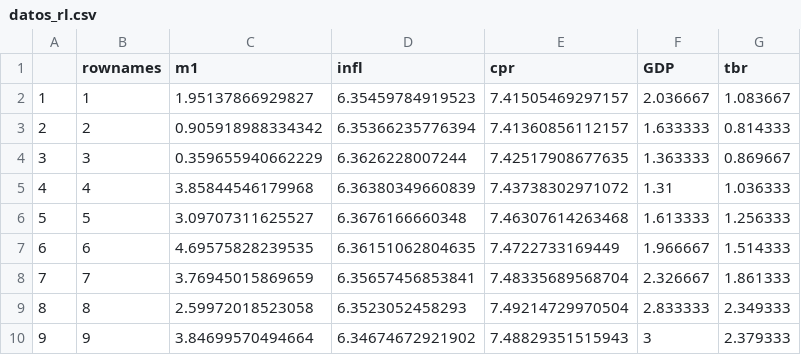
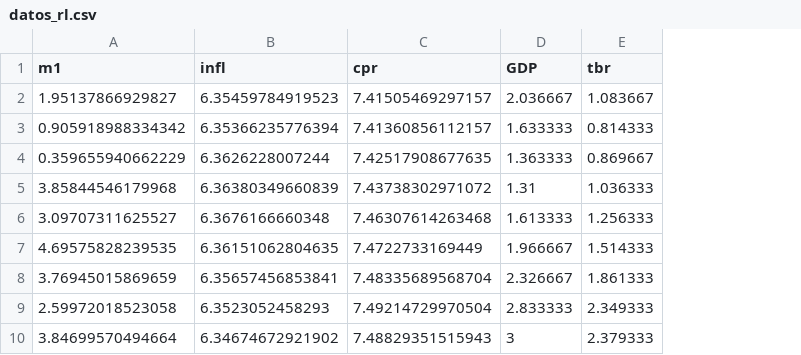
Before and after one commit to javendaXgh/ucveconomiaestadistica1, a CSV file: data/datos_rl.csv, drawn as a sheet; only a part is shown; the diff names each change by its address in the sheet, - before the commit and + after, or states it on an @@ line.

Commit message:
data rl taller 4

```diff
--- a/data/datos_rl.csv
+++ b/data/datos_rl.csv
-column A, rows 2-10: 1 | 2 | 3 | 4 | 5 | 6 | 7 | 8 | 9
-column B (rownames), rows 2-10: 1 | 2 | 3 | 4 | 5 | 6 | 7 | 8 | 9
```
